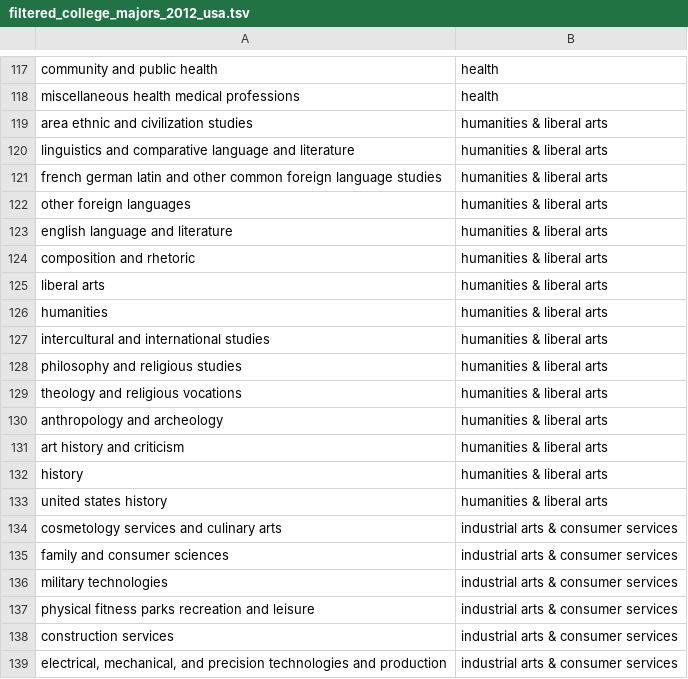
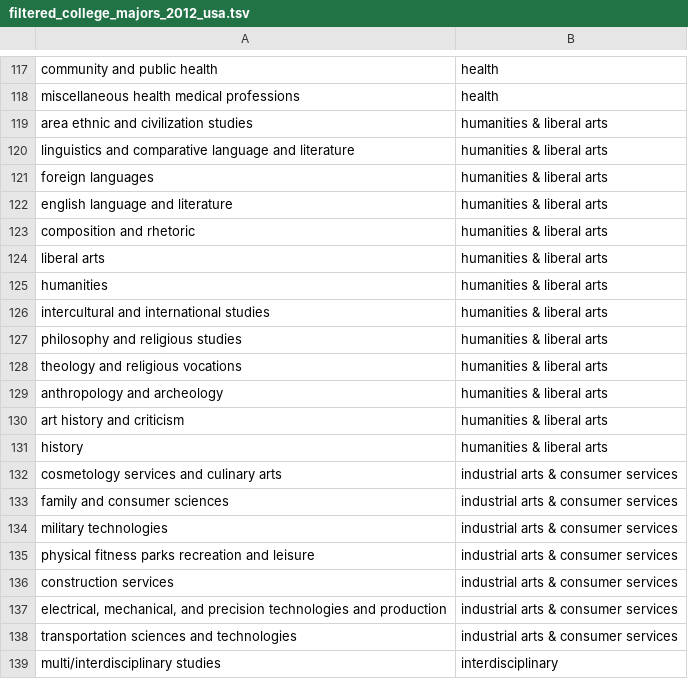
Before and after one commit to brendanmcc02/masters-thesis, a TSV file: datasets/open-psychometrics/filtered_college_majors_2012_usa.tsv, drawn as a sheet; only a part is shown, gaps mark what is left out; the shorter side is filled out with more unchanged rows.

```diff
--- a/datasets/open-psychometrics/filtered_college_majors_2012_usa.tsv
+++ b/datasets/open-psychometrics/filtered_college_majors_2012_usa.tsv
@@ -120,4 +120,3 @@ area ethnic and civilization studies	humanities & liberal arts
 linguistics and comparative language and literature	humanities & liberal arts
-french german latin and other common foreign language studies	humanities & liberal arts
-other foreign languages	humanities & liberal arts
+foreign languages	humanities & liberal arts
 english language and literature	humanities & liberal arts
@@ -132,3 +131,2 @@ art history and criticism	humanities & liberal arts
 history	humanities & liberal arts
-united states history	humanities & liberal arts
 cosmetology services and culinary arts	industrial arts & consumer services
```
Also changed, not shown: 4 other files.
